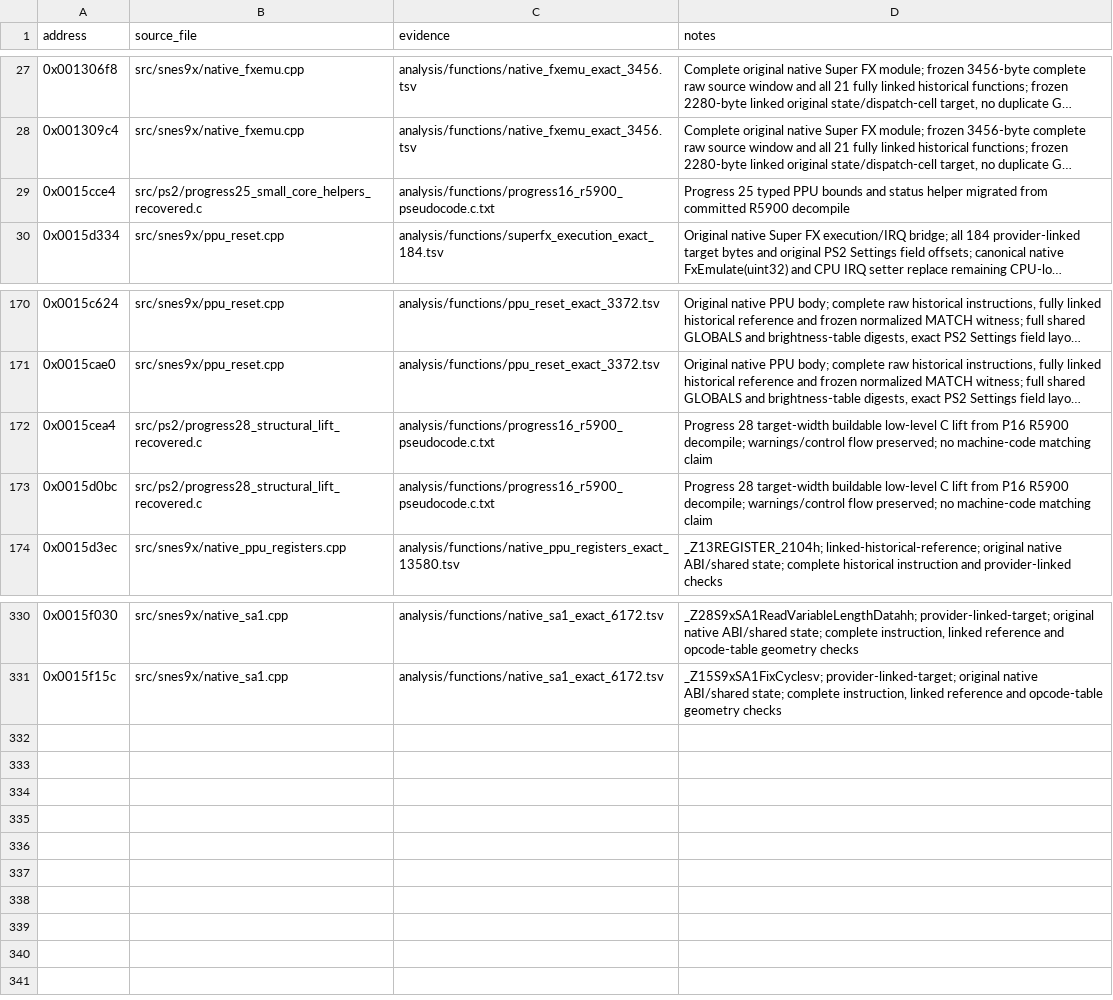
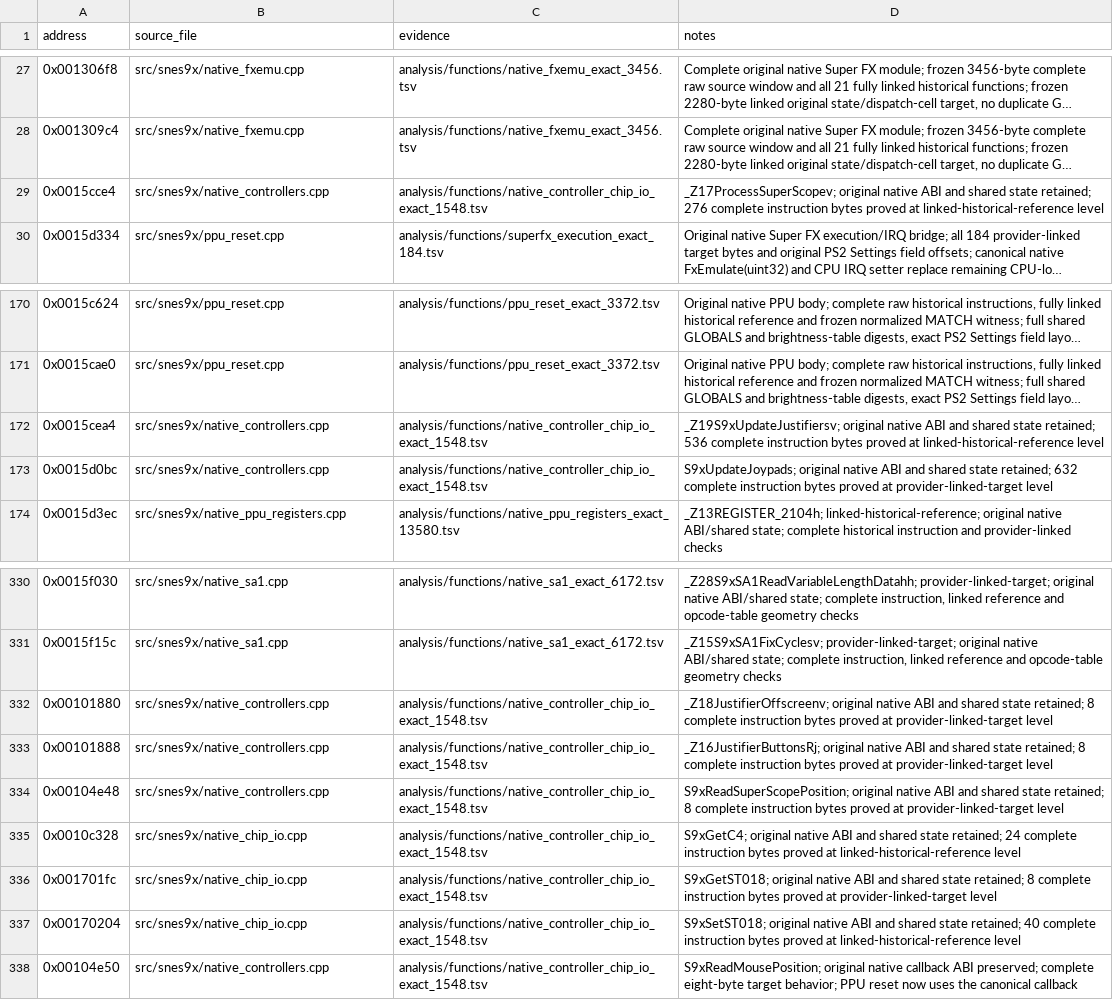
Before and after one commit to ReyFxck/SNESstation-Decomp, a CSV file: analysis/source_promotions.csv, drawn as a sheet; only a part is shown, gaps mark what is left out; long unchanged cells end in …; the diff names each change by its address in the sheet, - before the commit and + after, or states it on an @@ line.

Commit message:
Recover native controllers, peripheral callbacks and chip register IO
Prove 1548 selected instruction bytes, including 672 complete target bytes and 24 ST018 string bytes. Reuse native shared state and true frontend ABI, validate 169 EE units and 75 source proofs, and preserve all frozen binary results.

```diff
--- a/analysis/source_promotions.csv
+++ b/analysis/source_promotions.csv
-B29 (source_file): src/ps2/progress25_small_core_helpers_recovered.c
+B29 (source_file): src/snes9x/native_controllers.cpp
-C29 (evidence): analysis/functions/progress16_r5900_pseudocode.c.txt
+C29 (evidence): analysis/functions/native_controller_chip_io_exact_1548.tsv
-D29 (notes): Progress 25 typed PPU bounds and status helper migrated from committed R5900 decompile
+D29 (notes): _Z17ProcessSuperScopev; original native ABI and shared state retained; 276 complete instruction bytes proved at linked-historical-reference level
-B172:B173 (source_file): src/ps2/progress28_structural_lift_recovered.c
+B172:B173 (source_file): src/snes9x/native_controllers.cpp
-C172:C173 (evidence): analysis/functions/progress16_r5900_pseudocode.c.txt
+C172:C173 (evidence): analysis/functions/native_controller_chip_io_exact_1548.tsv
-D172 (notes): Progress 28 target-width buildable low-level C lift from P16 R5900 decompile; warnings/control flow preserved; no machine-code matching claim
+D172 (notes): _Z19S9xUpdateJustifiersv; original native ABI and shared state retained; 536 complete instruction bytes proved at linked-historical-reference level
-D173 (notes): Progress 28 target-width buildable low-level C lift from P16 R5900 decompile; warnings/control flow preserved; no machine-code matching claim
+D173 (notes): S9xUpdateJoypads; original native ABI and shared state retained; 632 complete instruction bytes proved at provider-linked-target level
+row 332: 0x00101880 | src/snes9x/native_controllers.cpp | analysis/functions/native_controller_chip_io_exact_1548.tsv | _Z18JustifierOffscreenv; original native ABI and shared state retained; 8 complete instruction bytes proved at provider-linked-target level
+row 333: 0x00101888 | src/snes9x/native_controllers.cpp | analysis/functions/native_controller_chip_io_exact_1548.tsv | _Z16JustifierButtonsRj; original native ABI and shared state retained; 8 complete instruction bytes proved at provider-linked-target level
+row 334: 0x00104e48 | src/snes9x/native_controllers.cpp | analysis/functions/native_controller_chip_io_exact_1548.tsv | S9xReadSuperScopePosition; original native ABI and shared state retained; 8 complete instruction bytes proved at provider-linked-target level
+row 335: 0x0010c328 | src/snes9x/native_chip_io.cpp | analysis/functions/native_controller_chip_io_exact_1548.tsv | S9xGetC4; original native ABI and shared state retained; 24 complete instruction bytes proved at linked-historical-reference level
+row 336: 0x001701fc | src/snes9x/native_chip_io.cpp | analysis/functions/native_controller_chip_io_exact_1548.tsv | S9xGetST018; original native ABI and shared state retained; 8 complete instruction bytes proved at provider-linked-target level
+row 337: 0x00170204 | src/snes9x/native_chip_io.cpp | analysis/functions/native_controller_chip_io_exact_1548.tsv | S9xSetST018; original native ABI and shared state retained; 40 complete instruction bytes proved at linked-historical-reference level
+row 338: 0x00104e50 | src/snes9x/native_controllers.cpp | analysis/functions/native_controller_chip_io_exact_1548.tsv | S9xReadMousePosition; original native callback ABI preserved; complete eight-byte target behavior; PPU reset now uses the canonical callback
```
Also changed, not shown: analysis/link_identity/link_contracts.tsv, analysis/link_identity/provider_frontier_closure.tsv, 50 other files.
